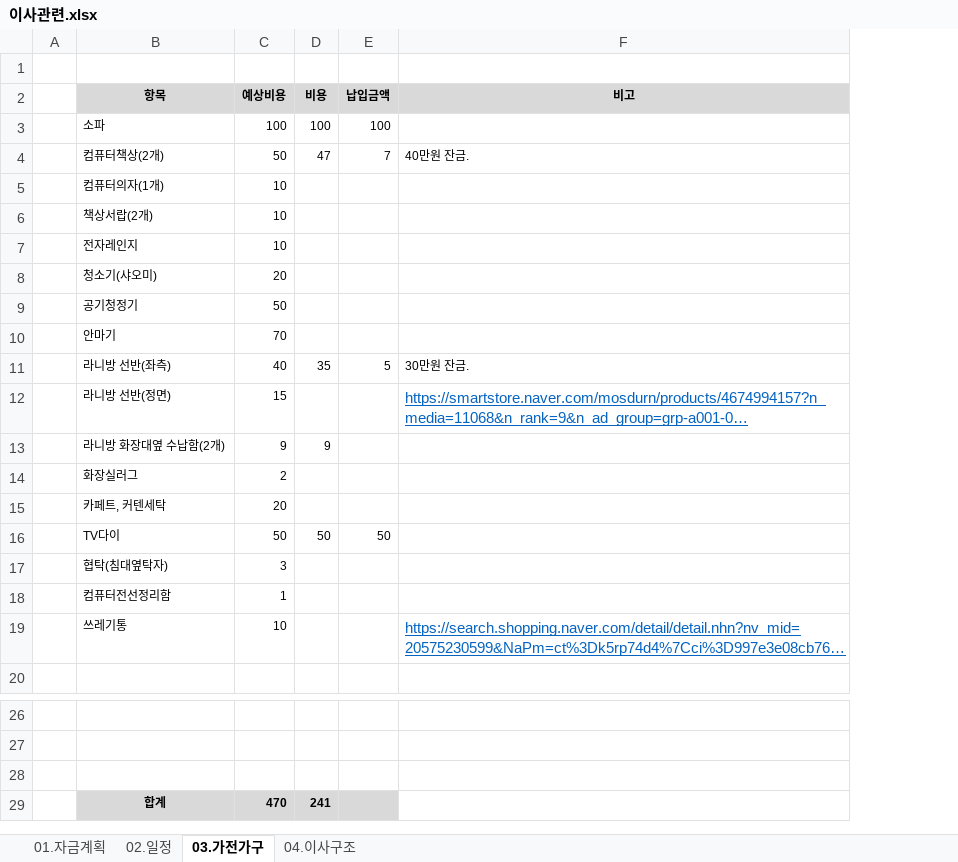
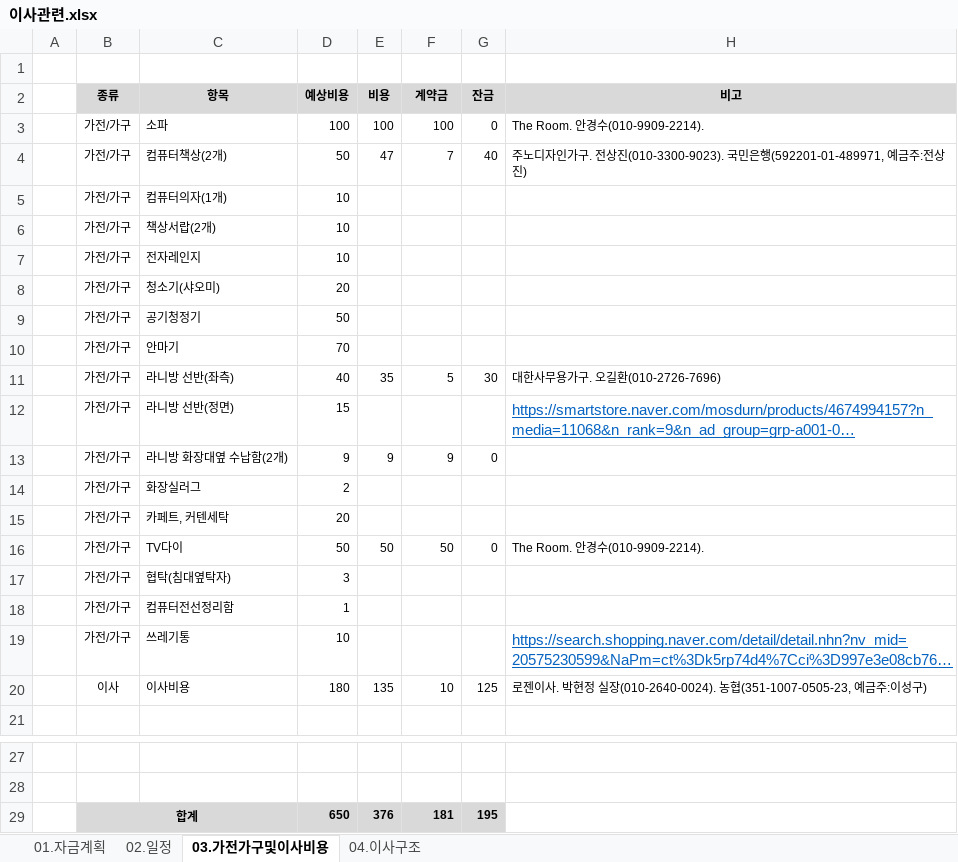
Before and after one commit to YongSoekChoeng/stocks, an Excel workbook: WorkShop/01.docs/이사관련.xlsx, sheet 03.가전가구및이사비용, drawn as a sheet; only a part is shown, gaps mark what is left out; long unchanged cells end in …; values as stored, in another font and other column widths than the file's, no borders; removed rows and columns are numbered as before the commit, all else as after; the diff names each change by its address in the sheet, - before the commit and + after, or states it on an @@ line.

```diff
--- a/WorkShop/01.docs/이사관련.xlsx (sheet 03.가전가구및이사비용)
+++ b/WorkShop/01.docs/이사관련.xlsx (sheet 03.가전가구및이사비용)
-sheet tab: 03.가전가구
+sheet tab: 03.가전가구및이사비용
+column B (종류), rows 3-19: all 가전/가구; row 29: 합계
+column G (잔금), rows 3-16: 0 | 40 |  |  |  |  |  |  | 30 |  | 0 |  |  | 0; row 29: 195
-F2: 납입금액
+F2: 계약금
-H3 (비고): (empty)
+H3 (비고): The Room. 안경수(010-9909-2214).
-H4 (비고): 40만원 잔금.
+H4 (비고): 주노디자인가구. 전상진(010-3300-9023). 국민은행(592201-01-489971, 예금주:전상진)
-H11 (비고): 30만원 잔금.
+H11 (비고): 대한사무용가구. 오길환(010-2726-7696)
-F13 (계약금): (empty)
+F13 (계약금): 9
-H16 (비고): (empty)
+H16 (비고): The Room. 안경수(010-9909-2214).
+row 20:  | 이사 | 이사비용 | 180 | 135 | 10 | 125 | 로젠이사. 박현정 실장(010-2640-0024). 농협(351-1007-0505-23, 예금주:이성구)
-row 29: (empty)
+row 29:  | 합계 |  | 650 | 376 | 181 | 195
-C29:F29 fill: none
+C29:F29 fill: #D9D9D9
-row 29:  | 합계 | 470 | 241
```
Also changed, not shown: charts or pictures.
